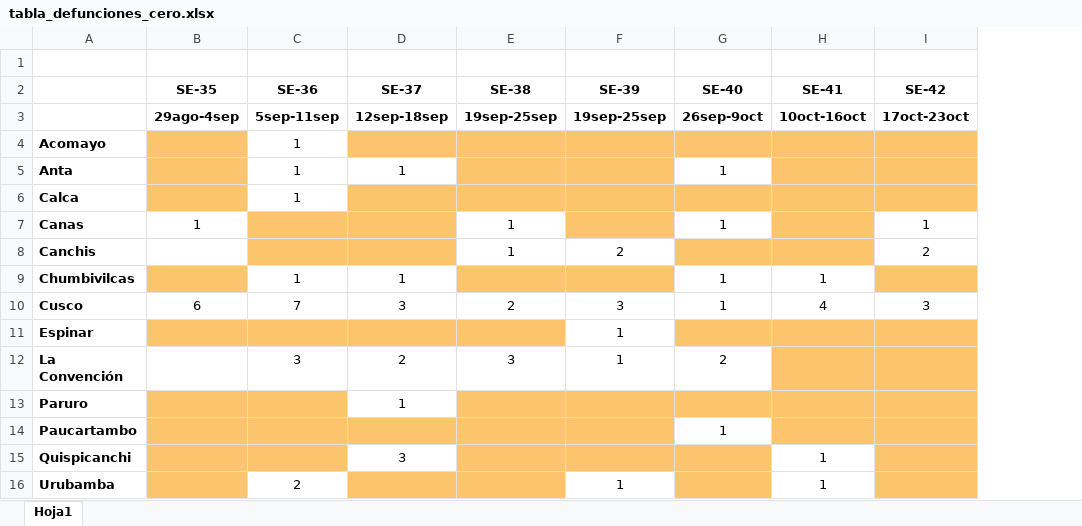
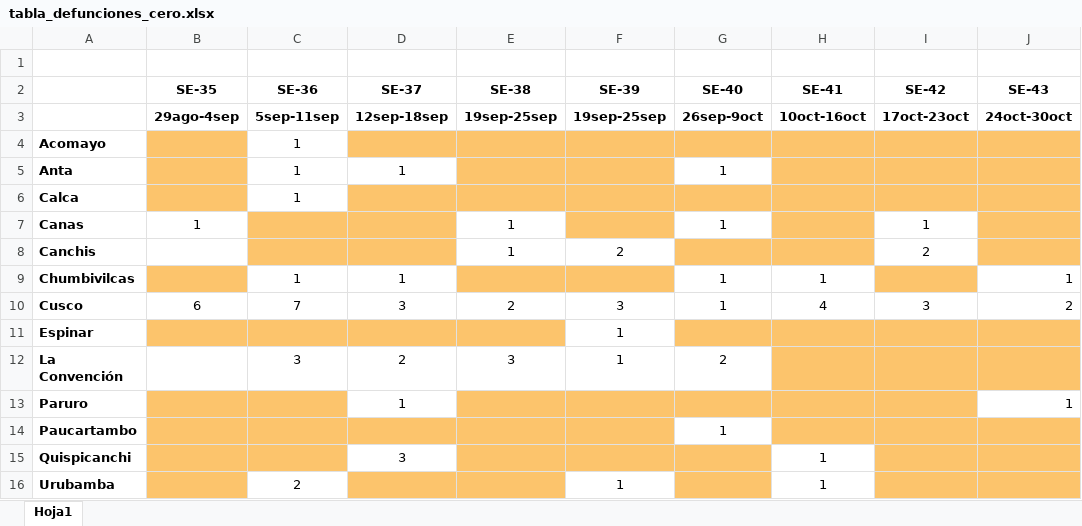
Before and after one commit to fatimaconcha/covid_cusco, an Excel workbook: tablas/tabla_defunciones_cero.xlsx, sheet Hoja1, drawn as a sheet; values as stored, in another font and other column widths than the file's, no borders; the diff names each change by its address in the sheet, - before the commit and + after, or states it on an @@ line.

```diff
--- a/tablas/tabla_defunciones_cero.xlsx (sheet Hoja1)
+++ b/tablas/tabla_defunciones_cero.xlsx (sheet Hoja1)
+column J (SE-43), rows 3-13: 24oct-30oct |  |  |  |  |  | 1 | 2 |  |  | 1
```
Also changed, not shown: 35 other files.
